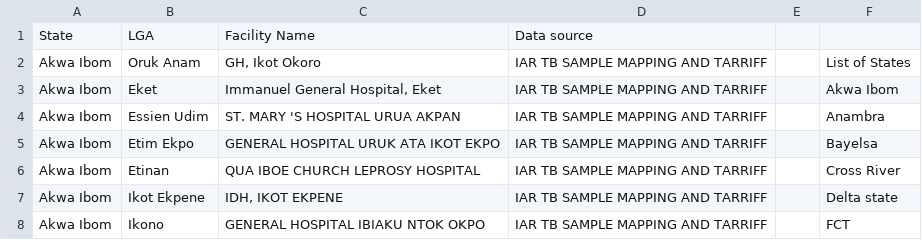
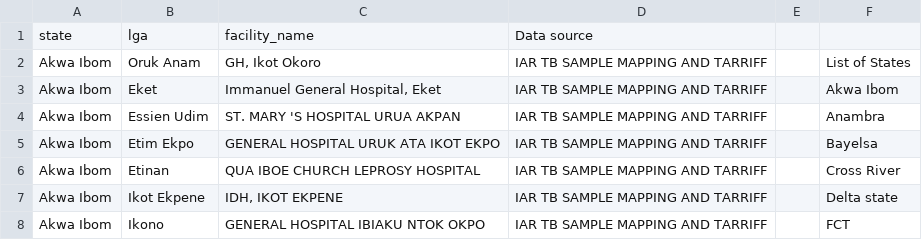
Before and after one commit to Kenastark/nigerian_health_facility_registry, a CSV file: Complied_hubs_from_IHVN_and_TLMN.csv, drawn as a sheet; only a part is shown; removed rows and columns are numbered as before the commit, all else as after; the diff names each change by its address in the sheet, - before the commit and + after, or states it on an @@ line.

```diff
--- a/Complied_hubs_from_IHVN_and_TLMN.csv
+++ b/Complied_hubs_from_IHVN_and_TLMN.csv
-row 1: State | LGA | Facility Name | Data source
+row 1: state | lga | facility_name | Data source
```
Also changed, not shown: 1 other file.
